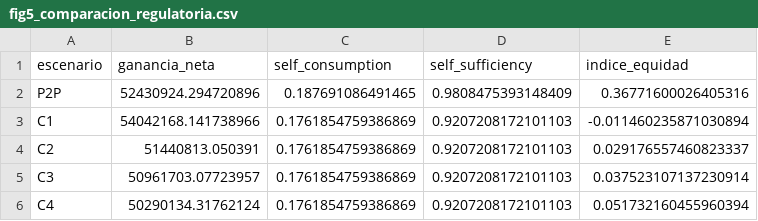
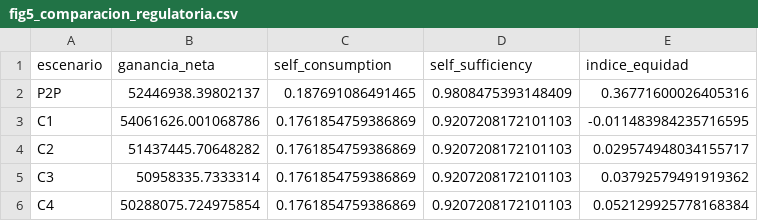
Before and after one commit to Bura-hub/Optimalidad-p2p-col, a CSV file: graficas/fig5_comparacion_regulatoria.csv, drawn as a sheet.

```diff
--- a/graficas/fig5_comparacion_regulatoria.csv
+++ b/graficas/fig5_comparacion_regulatoria.csv
@@ -1,6 +1,6 @@
 escenario,ganancia_neta,self_consumption,self_sufficiency,indice_equidad
-P2P,52430924.294720896,0.187691086491465,0.9808475393148409,0.36771600026405316
-C1,54042168.141738966,0.1761854759386869,0.9207208172101103,-0.011460235871030894
-C2,51440813.050391,0.1761854759386869,0.9207208172101103,0.029176557460823337
-C3,50961703.07723957,0.1761854759386869,0.9207208172101103,0.037523107137230914
-C4,50290134.31762124,0.1761854759386869,0.9207208172101103,0.051732160455960394
+P2P,52446938.39802137,0.187691086491465,0.9808475393148409,0.36771600026405316
+C1,54061626.001068786,0.1761854759386869,0.9207208172101103,-0.011483984235716595
+C2,51437445.70648282,0.1761854759386869,0.9207208172101103,0.029574948034155717
+C3,50958335.7333314,0.1761854759386869,0.9207208172101103,0.03792579491919362
+C4,50288075.724975854,0.1761854759386869,0.9207208172101103,0.052129925778168384
```
Also changed, not shown: graficas/fig13_desglose_flujos.csv, graficas/fig17_robustez_c4.csv, 38 other files.
